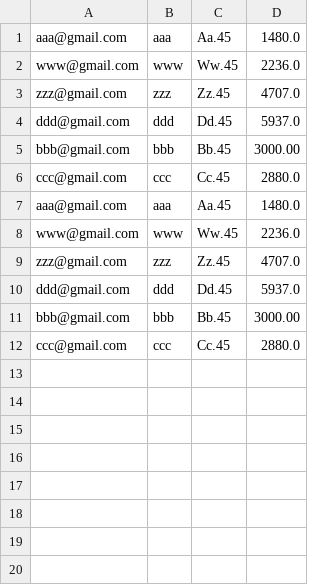
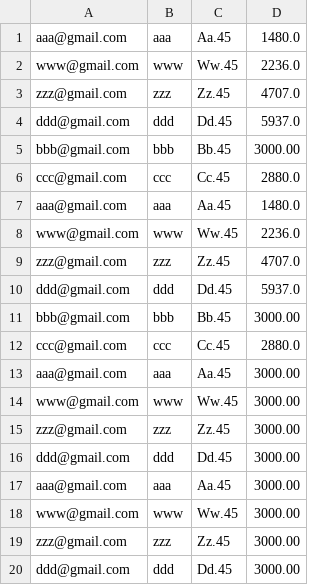
Before and after one commit to rangozhang98/CISC327-Group19, a CSV file: src/account_updates/accounts_day_2.csv, drawn as a sheet.

```diff
--- a/src/account_updates/accounts_day_2.csv
+++ b/src/account_updates/accounts_day_2.csv
@@ -12 +12,9 @@ bbb@gmail.com,bbb,Bb.45,3000.00
 ccc@gmail.com,ccc,Cc.45,2880.0
+aaa@gmail.com,aaa,Aa.45,3000.00
+www@gmail.com,www,Ww.45,3000.00
+zzz@gmail.com,zzz,Zz.45,3000.00
+ddd@gmail.com,ddd,Dd.45,3000.00
+aaa@gmail.com,aaa,Aa.45,3000.00
+www@gmail.com,www,Ww.45,3000.00
+zzz@gmail.com,zzz,Zz.45,3000.00
+ddd@gmail.com,ddd,Dd.45,3000.00
```
Also changed, not shown: src/account_updates/accounts_day_3.csv, src/account_updates/accounts_day_4.csv, 15 other files.
